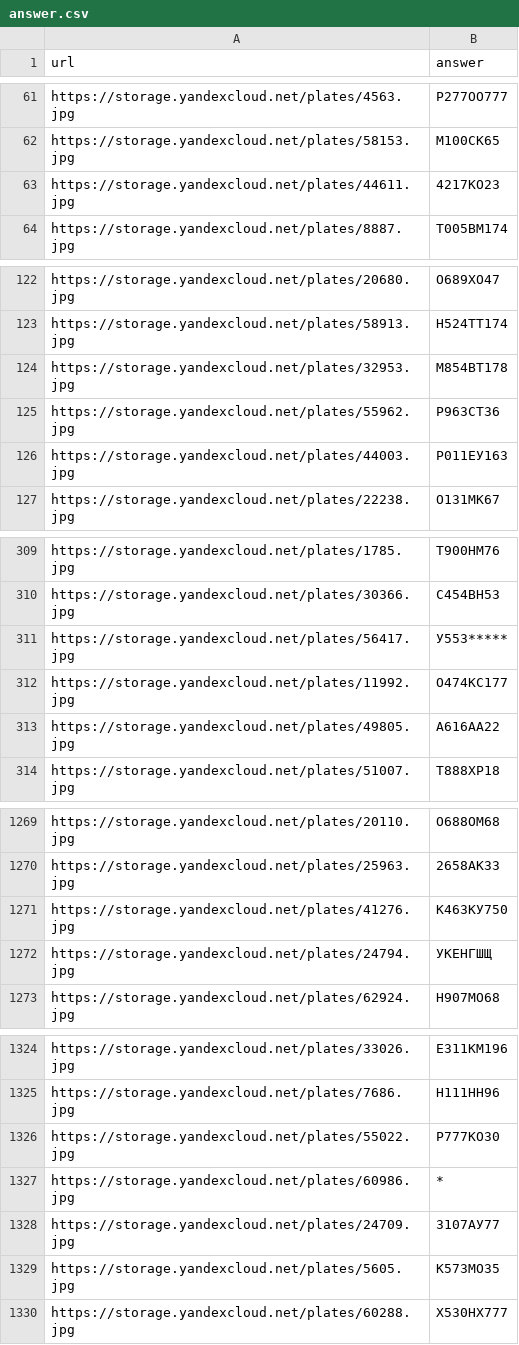
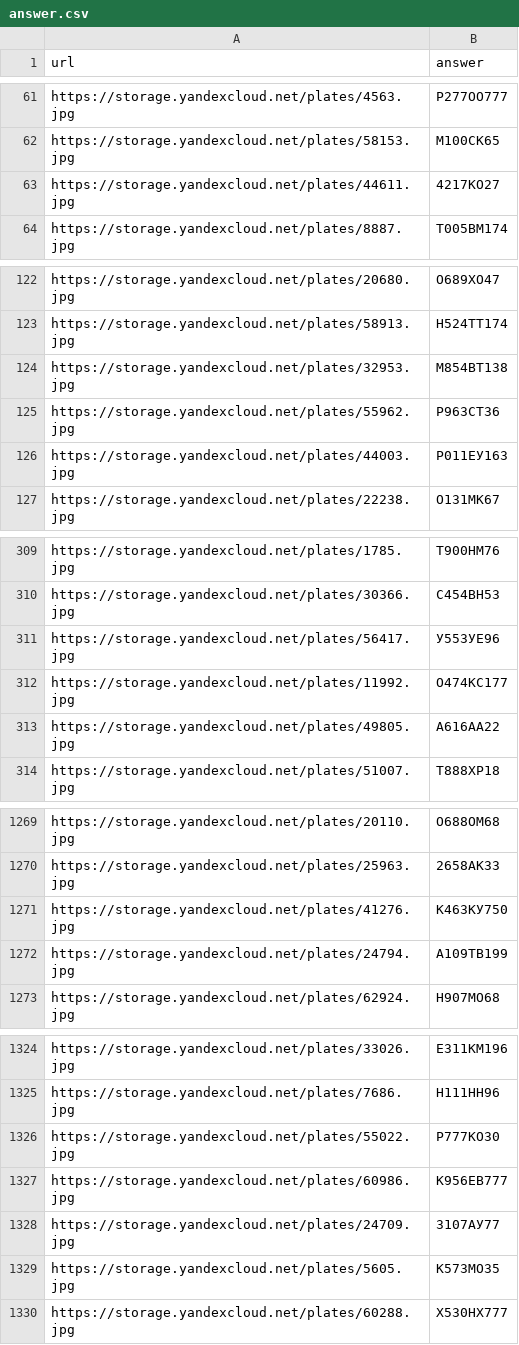
Before and after one commit to Kucev/human_in_the_loop_task, a CSV file: data/tsv/answer.csv, drawn as a sheet; only a part is shown, gaps mark what is left out; the diff covers the shown part only.

```diff
--- a/data/tsv/answer.csv
+++ b/data/tsv/answer.csv
@@ -62,3 +62,3 @@ https://storage.yandexcloud.net/plates/4563.jpg,Р277ОО777
 https://storage.yandexcloud.net/plates/58153.jpg,М100СК65
-https://storage.yandexcloud.net/plates/44611.jpg,4217КО23
+https://storage.yandexcloud.net/plates/44611.jpg,4217КО27
 https://storage.yandexcloud.net/plates/8887.jpg,Т005ВМ174
@@ -123,3 +123,3 @@ https://storage.yandexcloud.net/plates/20680.jpg,О689ХО47
 https://storage.yandexcloud.net/plates/58913.jpg,Н524ТТ174
-https://storage.yandexcloud.net/plates/32953.jpg,М854ВТ178
+https://storage.yandexcloud.net/plates/32953.jpg,М854ВТ138
 https://storage.yandexcloud.net/plates/55962.jpg,Р963СТ36
@@ -310,3 +310,3 @@ https://storage.yandexcloud.net/plates/1785.jpg,Т900НМ76
 https://storage.yandexcloud.net/plates/30366.jpg,С454ВН53
-https://storage.yandexcloud.net/plates/56417.jpg,У553*****
+https://storage.yandexcloud.net/plates/56417.jpg,У553УЕ96
 https://storage.yandexcloud.net/plates/11992.jpg,О474КС177
@@ -1271,3 +1271,3 @@ https://storage.yandexcloud.net/plates/25963.jpg,2658АК33
 https://storage.yandexcloud.net/plates/41276.jpg,К463КУ750
-https://storage.yandexcloud.net/plates/24794.jpg,УКЕНГШЩ
+https://storage.yandexcloud.net/plates/24794.jpg,А109ТВ199
 https://storage.yandexcloud.net/plates/62924.jpg,Н907МО68
@@ -1326,3 +1326,3 @@ https://storage.yandexcloud.net/plates/7686.jpg,Н111НН96
 https://storage.yandexcloud.net/plates/55022.jpg,Р777КО30
-https://storage.yandexcloud.net/plates/60986.jpg,*
+https://storage.yandexcloud.net/plates/60986.jpg,К956ЕВ777
 https://storage.yandexcloud.net/plates/24709.jpg,3107АУ77
```
Also changed, not shown: 2 edited cells elsewhere in this file, data/100_with_prediction.csv, 1 other file.
